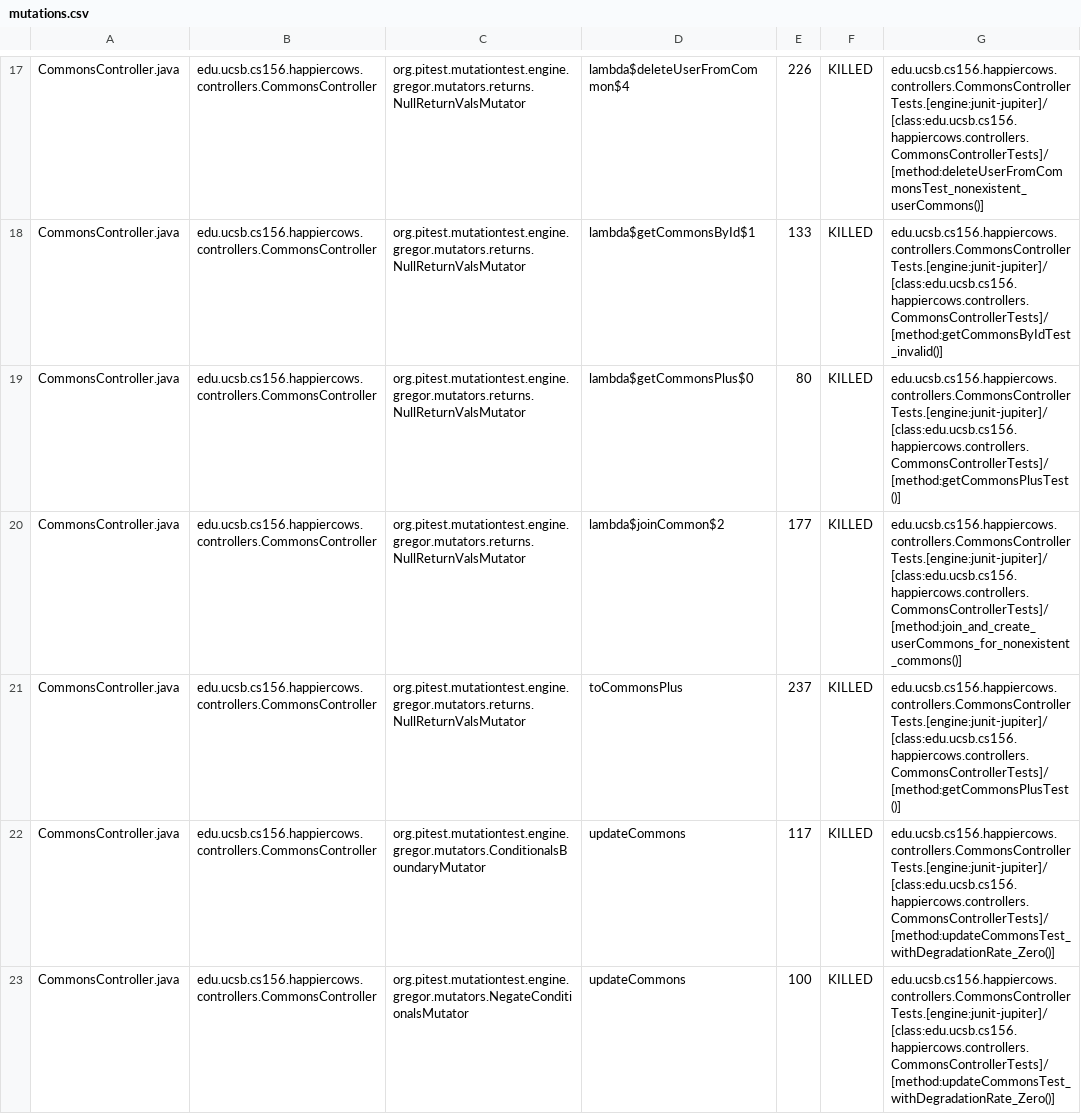
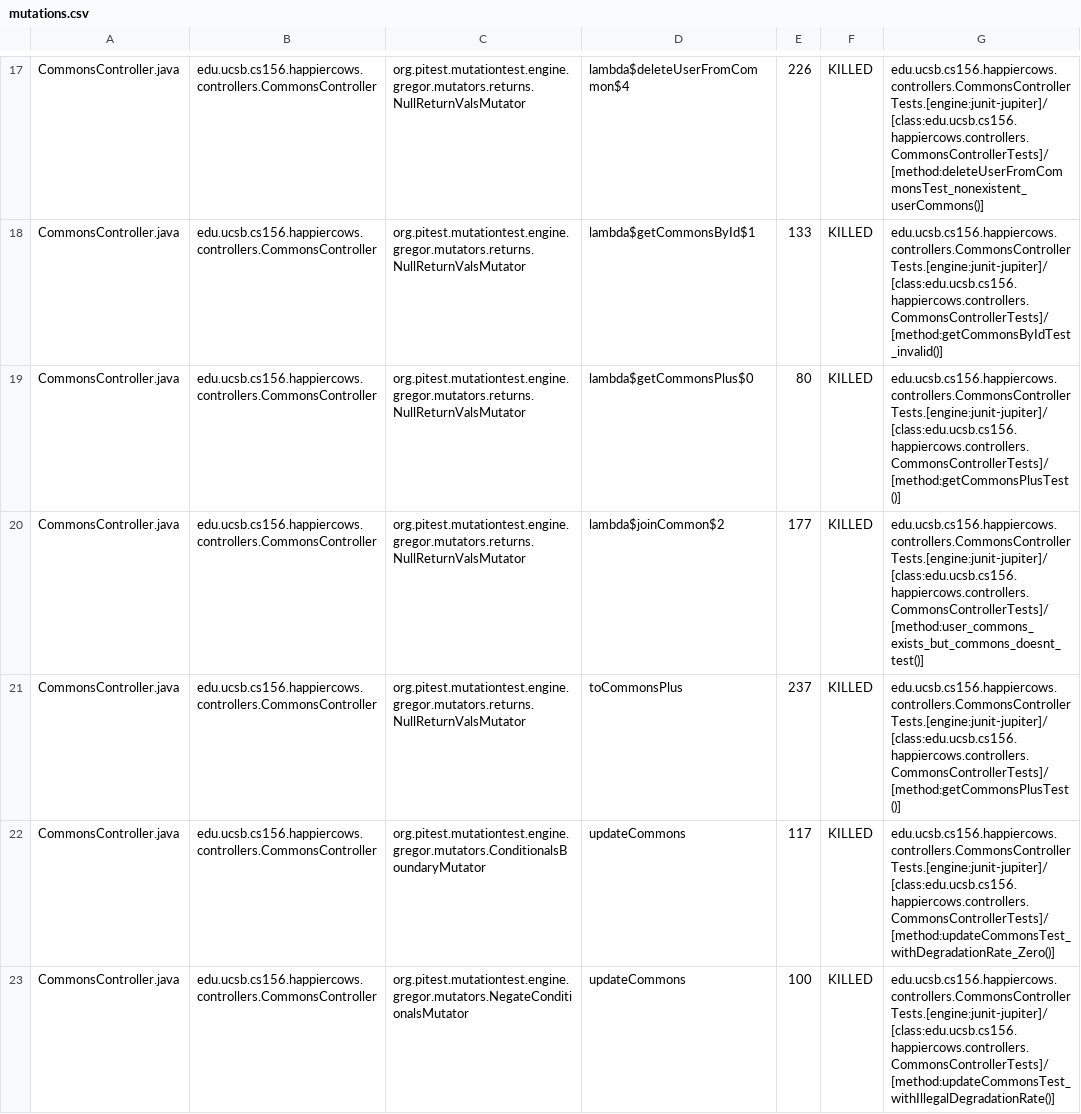
Before and after one commit to ucsb-cs156-s23/proj-happycows-s23-6pm-4, a CSV file: prs/46/pitest/mutations.csv, drawn as a sheet; only a part is shown, gaps mark what is left out; the diff covers the shown part only.

Commit message:
Deploying to gh-pages from @ ucsb-cs156-s23/proj-happycows-s23-6pm-4@62b56b92d441ff2bcfc84aad458619f6482d65e6 🚀

```diff
--- a/prs/46/pitest/mutations.csv
+++ b/prs/46/pitest/mutations.csv
@@ -19,5 +19,5 @@ CommonsController.java,edu.ucsb.cs156.happiercows.controllers.CommonsController,
 CommonsController.java,edu.ucsb.cs156.happiercows.controllers.CommonsController,org.pitest.mutationtest.engine.gregor.mutators.returns.NullReturnValsMutator,lambda$getCommonsPlus$0,80,KILLED,edu.ucsb.cs156.happiercows.controllers.CommonsControllerTests.[engine:junit-jupiter]/[class:edu.ucsb.cs156.happiercows.controllers.CommonsControllerTests]/[method:getCommonsPlusTest()]
-CommonsController.java,edu.ucsb.cs156.happiercows.controllers.CommonsController,org.pitest.mutationtest.engine.gregor.mutators.returns.NullReturnValsMutator,lambda$joinCommon$2,177,KILLED,edu.ucsb.cs156.happiercows.controllers.CommonsControllerTests.[engine:junit-jupiter]/[class:edu.ucsb.cs156.happiercows.controllers.CommonsControllerTests]/[method:join_and_create_userCommons_for_nonexistent_commons()]
+CommonsController.java,edu.ucsb.cs156.happiercows.controllers.CommonsController,org.pitest.mutationtest.engine.gregor.mutators.returns.NullReturnValsMutator,lambda$joinCommon$2,177,KILLED,edu.ucsb.cs156.happiercows.controllers.CommonsControllerTests.[engine:junit-jupiter]/[class:edu.ucsb.cs156.happiercows.controllers.CommonsControllerTests]/[method:user_commons_exists_but_commons_doesnt_test()]
 CommonsController.java,edu.ucsb.cs156.happiercows.controllers.CommonsController,org.pitest.mutationtest.engine.gregor.mutators.returns.NullReturnValsMutator,toCommonsPlus,237,KILLED,edu.ucsb.cs156.happiercows.controllers.CommonsControllerTests.[engine:junit-jupiter]/[class:edu.ucsb.cs156.happiercows.controllers.CommonsControllerTests]/[method:getCommonsPlusTest()]
 CommonsController.java,edu.ucsb.cs156.happiercows.controllers.CommonsController,org.pitest.mutationtest.engine.gregor.mutators.ConditionalsBoundaryMutator,updateCommons,117,KILLED,edu.ucsb.cs156.happiercows.controllers.CommonsControllerTests.[engine:junit-jupiter]/[class:edu.ucsb.cs156.happiercows.controllers.CommonsControllerTests]/[method:updateCommonsTest_withDegradationRate_Zero()]
-CommonsController.java,edu.ucsb.cs156.happiercows.controllers.CommonsController,org.pitest.mutationtest.engine.gregor.mutators.NegateConditionalsMutator,updateCommons,100,KILLED,edu.ucsb.cs156.happiercows.controllers.CommonsControllerTests.[engine:junit-jupiter]/[class:edu.ucsb.cs156.happiercows.controllers.CommonsControllerTests]/[method:updateCommonsTest_withDegradationRate_Zero()]
+CommonsController.java,edu.ucsb.cs156.happiercows.controllers.CommonsController,org.pitest.mutationtest.engine.gregor.mutators.NegateConditionalsMutator,updateCommons,100,KILLED,edu.ucsb.cs156.happiercows.controllers.CommonsControllerTests.[engine:junit-jupiter]/[class:edu.ucsb.cs156.happiercows.controllers.CommonsControllerTests]/[method:updateCommonsTest_withIllegalDegradationRate()]
```
Also changed, not shown: 33 edited cells elsewhere in this file, 22 other files.
